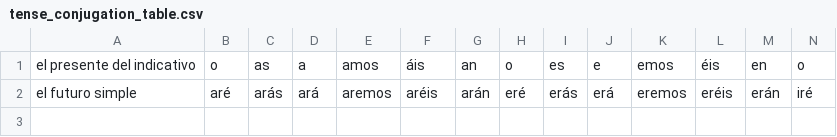
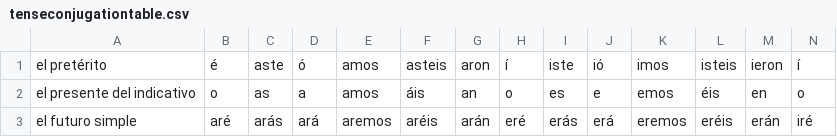
Before and after one commit to ben967/SpanishVerbQuiz, a CSV file: app/src/main/res/raw/tenseconjugationtable.csv (was app/src/main/res/raw/tense_conjugation_table.csv), drawn as a sheet; only a part is shown; rows hold the shown columns only; the diff names each change by its address in the sheet, - before the commit and + after, or states it on an @@ line.

Commit message:
Fixed random tense problem ,added past tense

```diff
--- a/app/src/main/res/raw/tense_conjugation_table.csv
+++ b/app/src/main/res/raw/tenseconjugationtable.csv
+row 1: el pretérito | é | aste | ó | amos | asteis | aron | í | iste | ió | imos | isteis | ieron | í
```
Also changed, not shown: 1 other file.
